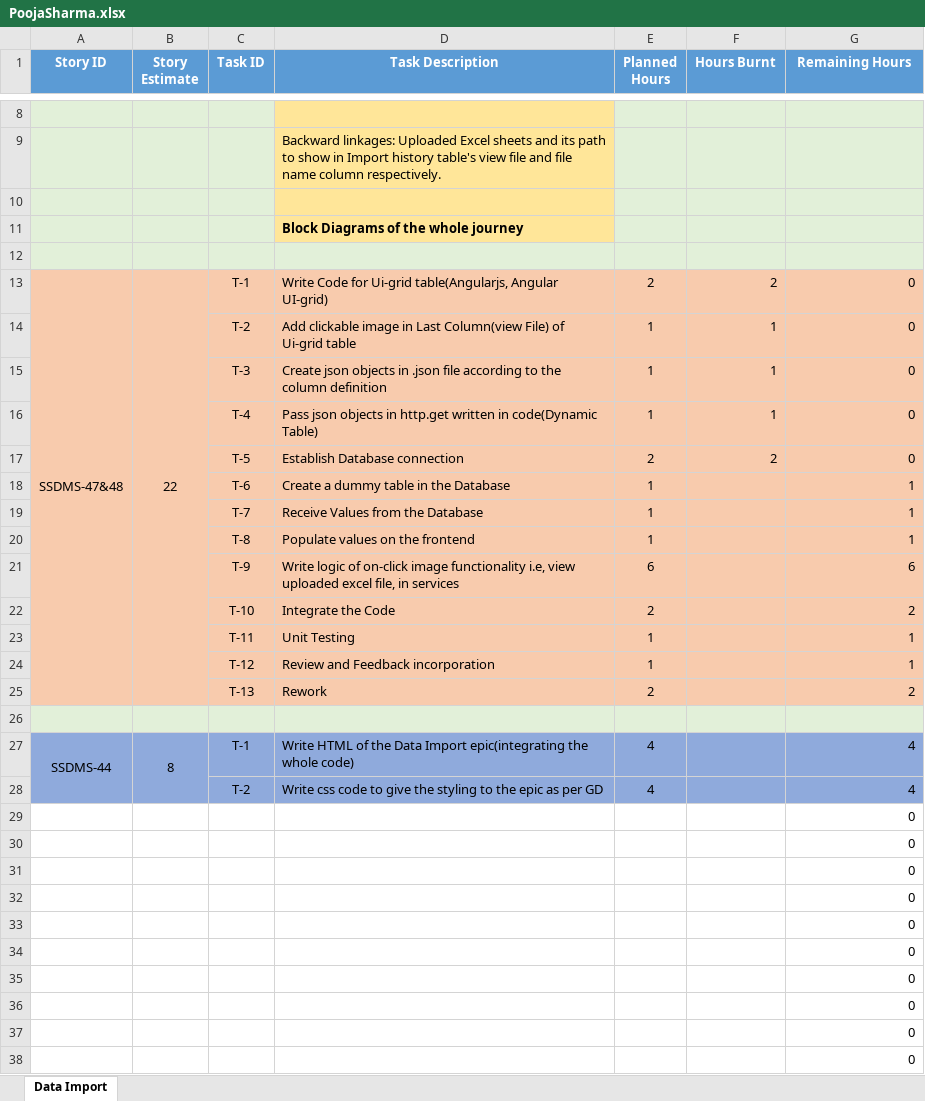
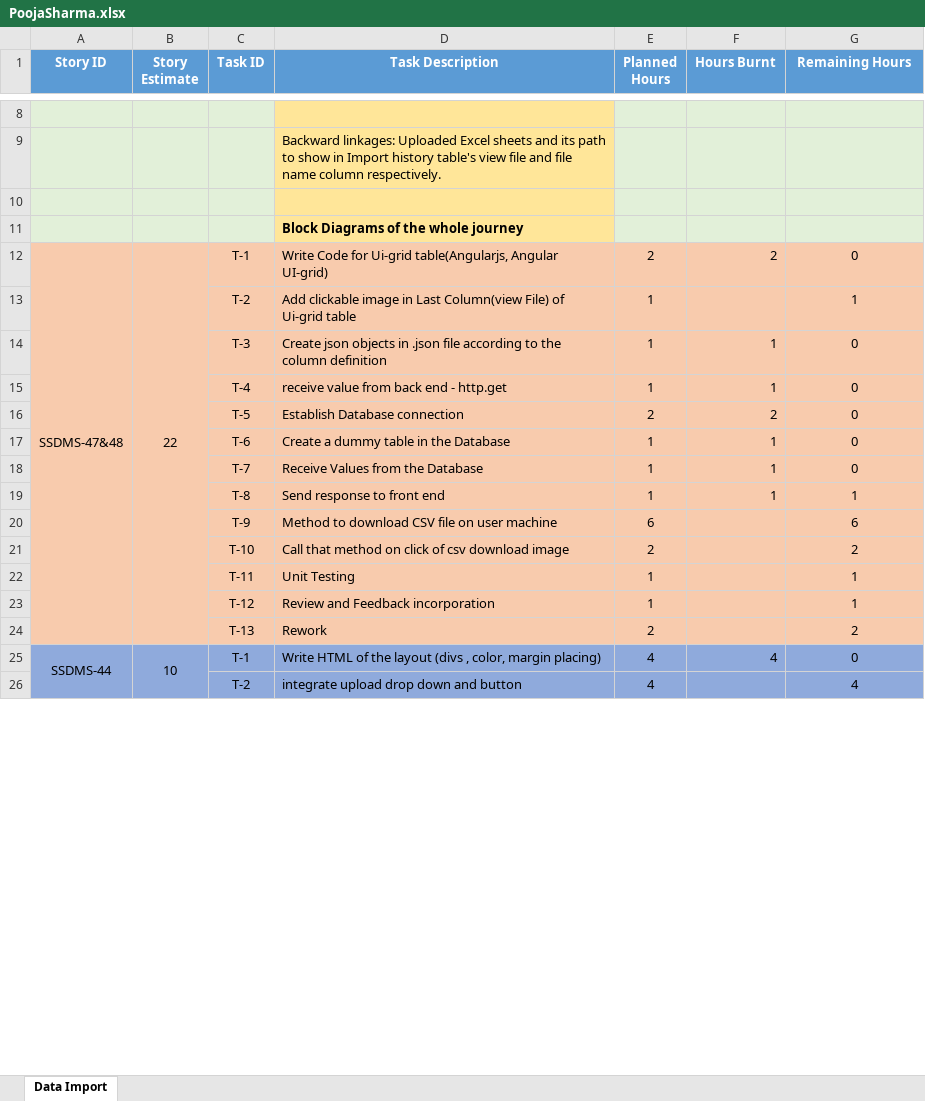
Before and after one commit to SmaltAndBeryl/Internship_2017, an Excel workbook: TeamDetails/TasksBreakDown/PoojaSharma.xlsx, sheet Data Import, drawn as a sheet; only a part is shown, gaps mark what is left out; values as stored, in another font and other column widths than the file's, no borders; removed rows and columns are numbered as before the commit, all else as after; the diff covers the shown part only; the diff names each change by its address in the sheet, - before the commit and + after, or states it on an @@ line.

Commit message:
Author           : Pooja Sharma Files Added      : PoojaSharma.xlsx Description      : Updated the previous existing file PoojaSharma.xlsx

```diff
--- a/TeamDetails/TasksBreakDown/PoojaSharma.xlsx (sheet Data Import)
+++ b/TeamDetails/TasksBreakDown/PoojaSharma.xlsx (sheet Data Import)
-row 12: (empty)
-G12:G24 alignment: right
+G12:G24 alignment: center
-F13 (Hours Burnt): 1
+F13 (Hours Burnt): (empty)
-G13 (Remaining Hours): 0
+G13 (Remaining Hours): 1
-D15 (Task Description): Pass json objects in http.get written in code(Dynamic Table)
+D15 (Task Description): receive value from back end - http.get
-F17:F19 (Hours Burnt): (empty)
+F17:F19 (Hours Burnt): 1
-G17:G18 (Remaining Hours): 1
+G17:G18 (Remaining Hours): 0
-D19 (Task Description): Populate values on the frontend
+D19 (Task Description): Send response to front end
-D20 (Task Description): Write logic of on-click image functionality i.e, view uploaded excel file, in services
+D20 (Task Description): Method to download CSV file on user machine
-D21 (Task Description): Integrate the Code
+D21 (Task Description): Call that method on click of csv download image
-row 26: (empty)
-B25 (Story Estimate): 8
+B25 (Story Estimate): 10
-D25 (Task Description): …of the Data Import epic(integrating the whole code)
+D25 (Task Description): …of the layout (divs , color, margin placing)
-F25 (Hours Burnt): (empty)
+F25 (Hours Burnt): 4
-G25 (Remaining Hours): 4
+G25 (Remaining Hours): 0
-G25:G26 alignment: right
+G25:G26 alignment: center
-D26 (Task Description): Write css code to give the styling to the epic as per GD
+D26 (Task Description): integrate upload drop down and button
-row 29:  |  |  |  |  |  | 0
-row 30:  |  |  |  |  |  | 0
-row 31:  |  |  |  |  |  | 0
-row 32:  |  |  |  |  |  | 0
-row 33:  |  |  |  |  |  | 0
-row 34:  |  |  |  |  |  | 0
-row 35:  |  |  |  |  |  | 0
-row 36:  |  |  |  |  |  | 0
-row 37:  |  |  |  |  |  | 0
-row 38:  |  |  |  |  |  | 0
```
Also changed, not shown: 1 added row, 25 removed rows and 2 edited cells elsewhere in this sheet, formulas that keep their value.
